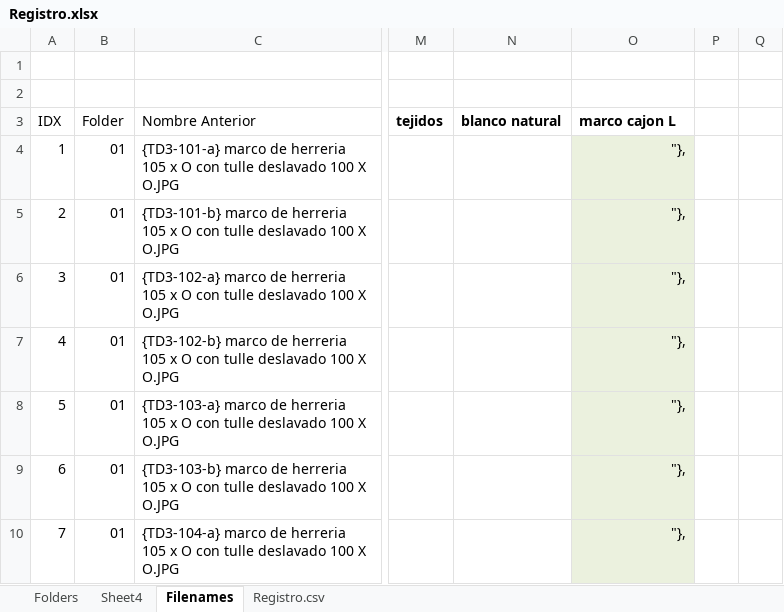
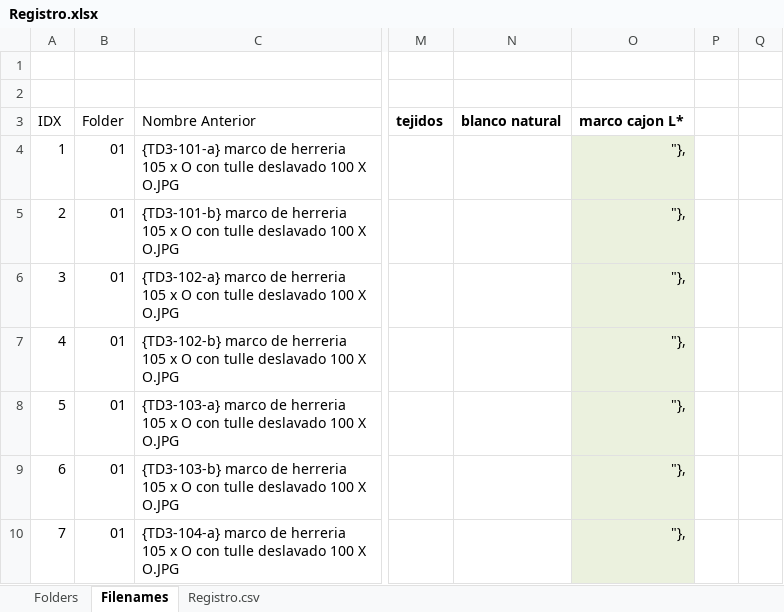
Before and after one commit to daniel-z/amate, an Excel workbook: images/gallery/Registro.xlsx, sheet Filenames, drawn as a sheet; only a part is shown, gaps mark what is left out; values as stored, in another font and other column widths than the file's, no borders; the diff names each change by its address in the sheet, - before the commit and + after, or states it on an @@ line.

Commit message:
Updating data files

```diff
--- a/images/gallery/Registro.xlsx (sheet Filenames)
+++ b/images/gallery/Registro.xlsx (sheet Filenames)
-sheet tab: Sheet4
-O3: marco cajon L
+O3: marco cajon L*
```
Also changed, not shown: 1 other file.
